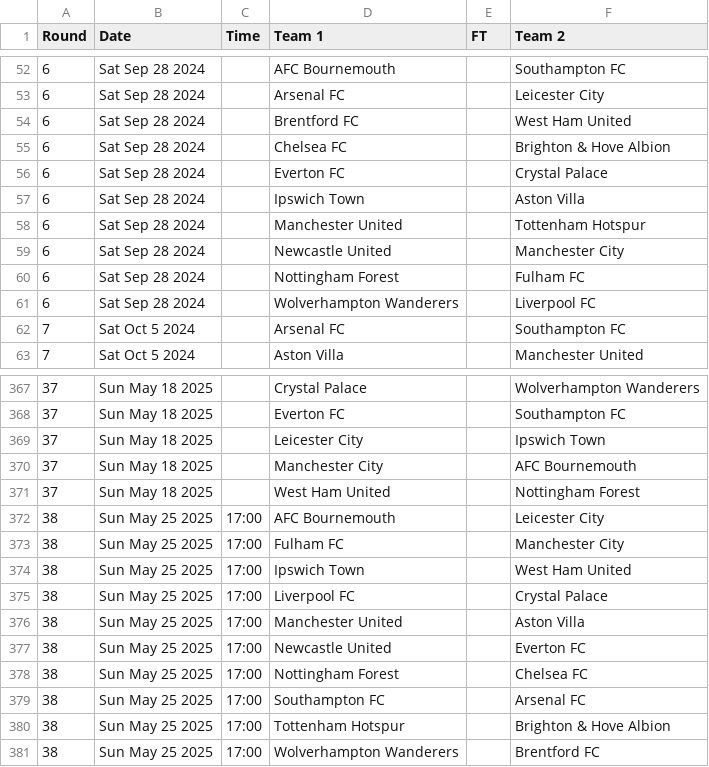
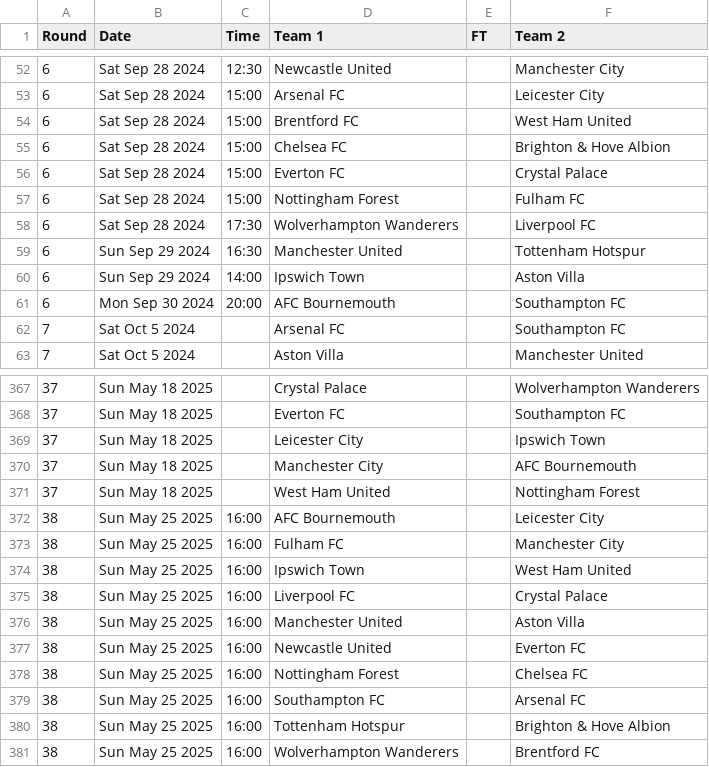
Before and after one commit to footballcsv/cache.wfb, a CSV file: 2024-25/eng.1.csv, drawn as a sheet; only a part is shown, gaps mark what is left out; the diff covers the shown part only.

```diff
--- a/2024-25/eng.1.csv
+++ b/2024-25/eng.1.csv
@@ -52,11 +52,11 @@ Round,Date,Time,Team 1,FT,Team 2
-6,Sat Sep 28 2024,,AFC Bournemouth,,Southampton FC
-6,Sat Sep 28 2024,,Arsenal FC,,Leicester City
-6,Sat Sep 28 2024,,Brentford FC,,West Ham United
-6,Sat Sep 28 2024,,Chelsea FC,,Brighton & Hove Albion
-6,Sat Sep 28 2024,,Everton FC,,Crystal Palace
-6,Sat Sep 28 2024,,Ipswich Town,,Aston Villa
-6,Sat Sep 28 2024,,Manchester United,,Tottenham Hotspur
-6,Sat Sep 28 2024,,Newcastle United,,Manchester City
-6,Sat Sep 28 2024,,Nottingham Forest,,Fulham FC
-6,Sat Sep 28 2024,,Wolverhampton Wanderers,,Liverpool FC
+6,Sat Sep 28 2024,12:30,Newcastle United,,Manchester City
+6,Sat Sep 28 2024,15:00,Arsenal FC,,Leicester City
+6,Sat Sep 28 2024,15:00,Brentford FC,,West Ham United
+6,Sat Sep 28 2024,15:00,Chelsea FC,,Brighton & Hove Albion
+6,Sat Sep 28 2024,15:00,Everton FC,,Crystal Palace
+6,Sat Sep 28 2024,15:00,Nottingham Forest,,Fulham FC
+6,Sat Sep 28 2024,17:30,Wolverhampton Wanderers,,Liverpool FC
+6,Sun Sep 29 2024,16:30,Manchester United,,Tottenham Hotspur
+6,Sun Sep 29 2024,14:00,Ipswich Town,,Aston Villa
+6,Mon Sep 30 2024,20:00,AFC Bournemouth,,Southampton FC
 7,Sat Oct 5 2024,,Arsenal FC,,Southampton FC
@@ -371,11 +371,11 @@ Round,Date,Time,Team 1,FT,Team 2
 37,Sun May 18 2025,,West Ham United,,Nottingham Forest
-38,Sun May 25 2025,17:00,AFC Bournemouth,,Leicester City
-38,Sun May 25 2025,17:00,Fulham FC,,Manchester City
-38,Sun May 25 2025,17:00,Ipswich Town,,West Ham United
-38,Sun May 25 2025,17:00,Liverpool FC,,Crystal Palace
-38,Sun May 25 2025,17:00,Manchester United,,Aston Villa
-38,Sun May 25 2025,17:00,Newcastle United,,Everton FC
-38,Sun May 25 2025,17:00,Nottingham Forest,,Chelsea FC
-38,Sun May 25 2025,17:00,Southampton FC,,Arsenal FC
-38,Sun May 25 2025,17:00,Tottenham Hotspur,,Brighton & Hove Albion
-38,Sun May 25 2025,17:00,Wolverhampton Wanderers,,Brentford FC
+38,Sun May 25 2025,16:00,AFC Bournemouth,,Leicester City
+38,Sun May 25 2025,16:00,Fulham FC,,Manchester City
+38,Sun May 25 2025,16:00,Ipswich Town,,West Ham United
+38,Sun May 25 2025,16:00,Liverpool FC,,Crystal Palace
+38,Sun May 25 2025,16:00,Manchester United,,Aston Villa
+38,Sun May 25 2025,16:00,Newcastle United,,Everton FC
+38,Sun May 25 2025,16:00,Nottingham Forest,,Chelsea FC
+38,Sun May 25 2025,16:00,Southampton FC,,Arsenal FC
+38,Sun May 25 2025,16:00,Tottenham Hotspur,,Brighton & Hove Albion
+38,Sun May 25 2025,16:00,Wolverhampton Wanderers,,Brentford FC
```
Also changed, not shown: 10 added rows, 10 removed rows and 50 edited cells elsewhere in this file, 7 other files.
